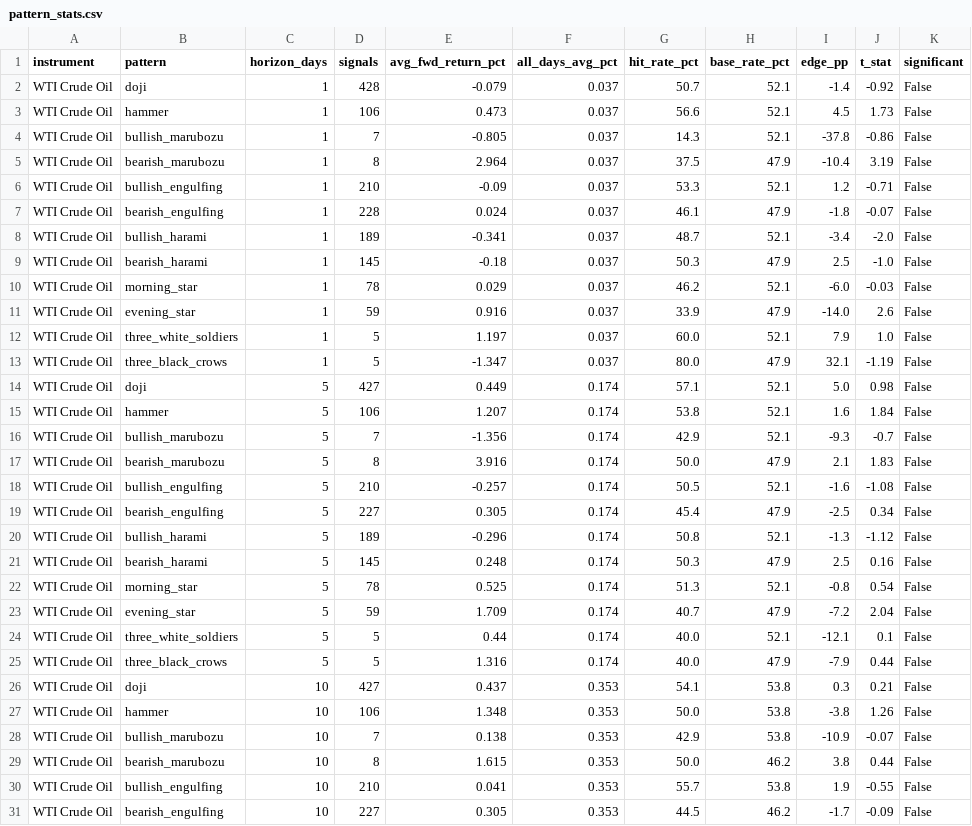
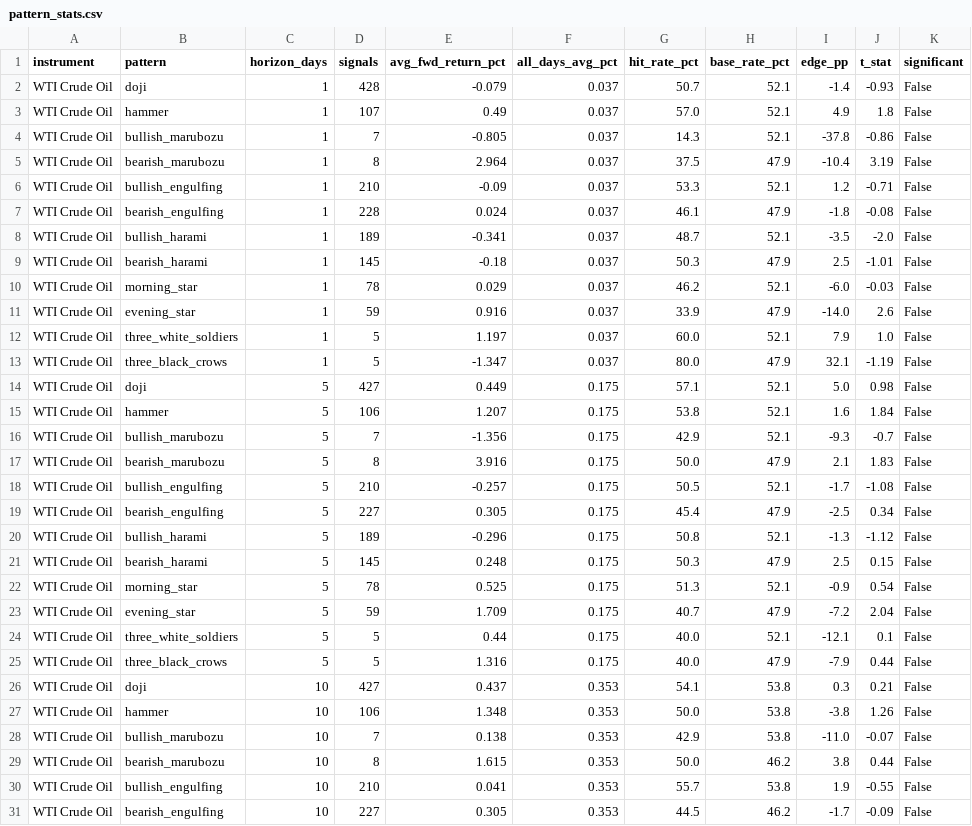
Before and after one commit to f20220970-debug/candlestick-pattern-engine, a CSV file: outputs/pattern_stats.csv, drawn as a sheet; only a part is shown; the diff covers the shown part only.

```diff
--- a/outputs/pattern_stats.csv
+++ b/outputs/pattern_stats.csv
@@ -1,4 +1,4 @@
 instrument,pattern,horizon_days,signals,avg_fwd_return_pct,all_days_avg_pct,hit_rate_pct,base_rate_pct,edge_pp,t_stat,significant
-WTI Crude Oil,doji,1,428,-0.079,0.037,50.7,52.1,-1.4,-0.92,False
-WTI Crude Oil,hammer,1,106,0.473,0.037,56.6,52.1,4.5,1.73,False
+WTI Crude Oil,doji,1,428,-0.079,0.037,50.7,52.1,-1.4,-0.93,False
+WTI Crude Oil,hammer,1,107,0.49,0.037,57.0,52.1,4.9,1.8,False
 WTI Crude Oil,bullish_marubozu,1,7,-0.805,0.037,14.3,52.1,-37.8,-0.86,False
@@ -6,5 +6,5 @@ WTI Crude Oil,bearish_marubozu,1,8,2.964,0.037,37.5,47.9,-10.4,3.19,False
 WTI Crude Oil,bullish_engulfing,1,210,-0.09,0.037,53.3,52.1,1.2,-0.71,False
-WTI Crude Oil,bearish_engulfing,1,228,0.024,0.037,46.1,47.9,-1.8,-0.07,False
-WTI Crude Oil,bullish_harami,1,189,-0.341,0.037,48.7,52.1,-3.4,-2.0,False
-WTI Crude Oil,bearish_harami,1,145,-0.18,0.037,50.3,47.9,2.5,-1.0,False
+WTI Crude Oil,bearish_engulfing,1,228,0.024,0.037,46.1,47.9,-1.8,-0.08,False
+WTI Crude Oil,bullish_harami,1,189,-0.341,0.037,48.7,52.1,-3.5,-2.0,False
+WTI Crude Oil,bearish_harami,1,145,-0.18,0.037,50.3,47.9,2.5,-1.01,False
 WTI Crude Oil,morning_star,1,78,0.029,0.037,46.2,52.1,-6.0,-0.03,False
@@ -13,17 +13,17 @@ WTI Crude Oil,three_white_soldiers,1,5,1.197,0.037,60.0,52.1,7.9,1.0,False
 WTI Crude Oil,three_black_crows,1,5,-1.347,0.037,80.0,47.9,32.1,-1.19,False
-WTI Crude Oil,doji,5,427,0.449,0.174,57.1,52.1,5.0,0.98,False
-WTI Crude Oil,hammer,5,106,1.207,0.174,53.8,52.1,1.6,1.84,False
-WTI Crude Oil,bullish_marubozu,5,7,-1.356,0.174,42.9,52.1,-9.3,-0.7,False
-WTI Crude Oil,bearish_marubozu,5,8,3.916,0.174,50.0,47.9,2.1,1.83,False
-WTI Crude Oil,bullish_engulfing,5,210,-0.257,0.174,50.5,52.1,-1.6,-1.08,False
-WTI Crude Oil,bearish_engulfing,5,227,0.305,0.174,45.4,47.9,-2.5,0.34,False
-WTI Crude Oil,bullish_harami,5,189,-0.296,0.174,50.8,52.1,-1.3,-1.12,False
-WTI Crude Oil,bearish_harami,5,145,0.248,0.174,50.3,47.9,2.5,0.16,False
-WTI Crude Oil,morning_star,5,78,0.525,0.174,51.3,52.1,-0.8,0.54,False
-WTI Crude Oil,evening_star,5,59,1.709,0.174,40.7,47.9,-7.2,2.04,False
-WTI Crude Oil,three_white_soldiers,5,5,0.44,0.174,40.0,52.1,-12.1,0.1,False
-WTI Crude Oil,three_black_crows,5,5,1.316,0.174,40.0,47.9,-7.9,0.44,False
+WTI Crude Oil,doji,5,427,0.449,0.175,57.1,52.1,5.0,0.98,False
+WTI Crude Oil,hammer,5,106,1.207,0.175,53.8,52.1,1.6,1.84,False
+WTI Crude Oil,bullish_marubozu,5,7,-1.356,0.175,42.9,52.1,-9.3,-0.7,False
+WTI Crude Oil,bearish_marubozu,5,8,3.916,0.175,50.0,47.9,2.1,1.83,False
+WTI Crude Oil,bullish_engulfing,5,210,-0.257,0.175,50.5,52.1,-1.7,-1.08,False
+WTI Crude Oil,bearish_engulfing,5,227,0.305,0.175,45.4,47.9,-2.5,0.34,False
+WTI Crude Oil,bullish_harami,5,189,-0.296,0.175,50.8,52.1,-1.3,-1.12,False
+WTI Crude Oil,bearish_harami,5,145,0.248,0.175,50.3,47.9,2.5,0.15,False
+WTI Crude Oil,morning_star,5,78,0.525,0.175,51.3,52.1,-0.9,0.54,False
+WTI Crude Oil,evening_star,5,59,1.709,0.175,40.7,47.9,-7.2,2.04,False
+WTI Crude Oil,three_white_soldiers,5,5,0.44,0.175,40.0,52.1,-12.1,0.1,False
+WTI Crude Oil,three_black_crows,5,5,1.316,0.175,40.0,47.9,-7.9,0.44,False
 WTI Crude Oil,doji,10,427,0.437,0.353,54.1,53.8,0.3,0.21,False
 WTI Crude Oil,hammer,10,106,1.348,0.353,50.0,53.8,-3.8,1.26,False
-WTI Crude Oil,bullish_marubozu,10,7,0.138,0.353,42.9,53.8,-10.9,-0.07,False
+WTI Crude Oil,bullish_marubozu,10,7,0.138,0.353,42.9,53.8,-11.0,-0.07,False
 WTI Crude Oil,bearish_marubozu,10,8,1.615,0.353,50.0,46.2,3.8,0.44,False
```
Also changed, not shown: 47 edited cells elsewhere in this file, outputs/labelled_crude_oil.csv, outputs/labelled_gold.csv, 8 other files.
